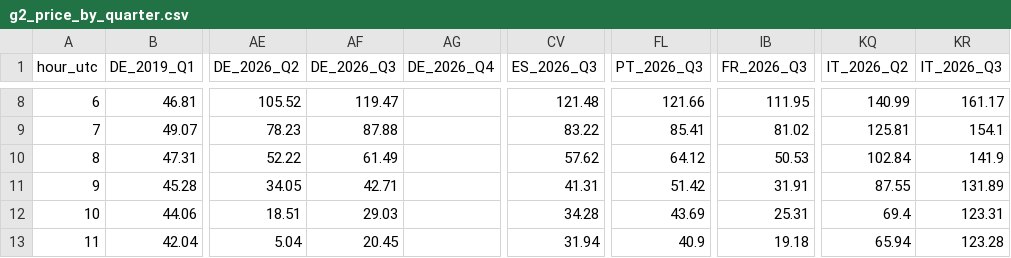
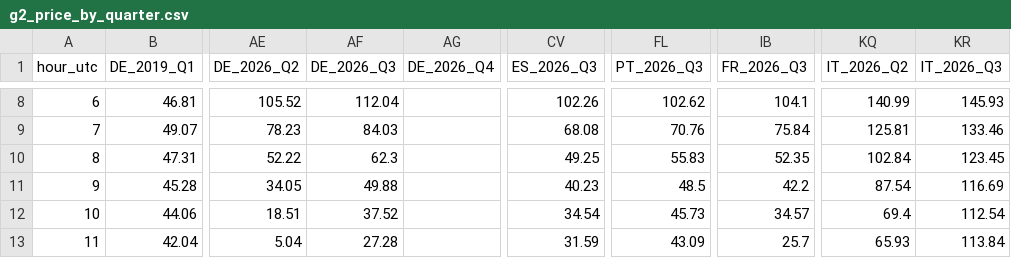
Before and after one commit to Power-Utilities-team/power-price-data, a CSV file: published/charts/g2_price_by_quarter.csv, drawn as a sheet; only a part is shown, gaps mark what is left out; the diff covers the shown part only; the diff names each change by its address in the sheet, - before the commit and + after, or states it on an @@ line.

```diff
--- a/published/charts/g2_price_by_quarter.csv
+++ b/published/charts/g2_price_by_quarter.csv
-AF8 (DE_2026_Q3): 119.47
+AF8 (DE_2026_Q3): 112.04
-CV8 (ES_2026_Q3): 121.48
+CV8 (ES_2026_Q3): 102.26
-FL8 (PT_2026_Q3): 121.66
+FL8 (PT_2026_Q3): 102.62
-IB8 (FR_2026_Q3): 111.95
+IB8 (FR_2026_Q3): 104.1
-KR8 (IT_2026_Q3): 161.17
+KR8 (IT_2026_Q3): 145.93
-AF9 (DE_2026_Q3): 87.88
+AF9 (DE_2026_Q3): 84.03
-CV9 (ES_2026_Q3): 83.22
+CV9 (ES_2026_Q3): 68.08
-FL9 (PT_2026_Q3): 85.41
+FL9 (PT_2026_Q3): 70.76
-IB9 (FR_2026_Q3): 81.02
+IB9 (FR_2026_Q3): 75.84
-KR9 (IT_2026_Q3): 154.1
+KR9 (IT_2026_Q3): 133.46
-AF10 (DE_2026_Q3): 61.49
+AF10 (DE_2026_Q3): 62.3
-CV10 (ES_2026_Q3): 57.62
+CV10 (ES_2026_Q3): 49.25
-FL10 (PT_2026_Q3): 64.12
+FL10 (PT_2026_Q3): 55.83
-IB10 (FR_2026_Q3): 50.53
+IB10 (FR_2026_Q3): 52.35
-KR10 (IT_2026_Q3): 141.9
+KR10 (IT_2026_Q3): 123.45
-AF11 (DE_2026_Q3): 42.71
+AF11 (DE_2026_Q3): 49.88
-CV11 (ES_2026_Q3): 41.31
+CV11 (ES_2026_Q3): 40.23
-FL11 (PT_2026_Q3): 51.42
+FL11 (PT_2026_Q3): 48.5
-IB11 (FR_2026_Q3): 31.91
+IB11 (FR_2026_Q3): 42.2
-KQ11 (IT_2026_Q2): 87.55
+KQ11 (IT_2026_Q2): 87.54
-KR11 (IT_2026_Q3): 131.89
+KR11 (IT_2026_Q3): 116.69
-AF12 (DE_2026_Q3): 29.03
+AF12 (DE_2026_Q3): 37.52
-CV12 (ES_2026_Q3): 34.28
+CV12 (ES_2026_Q3): 34.54
-FL12 (PT_2026_Q3): 43.69
+FL12 (PT_2026_Q3): 45.73
-IB12 (FR_2026_Q3): 25.31
+IB12 (FR_2026_Q3): 34.57
-KR12 (IT_2026_Q3): 123.31
+KR12 (IT_2026_Q3): 112.54
-AF13 (DE_2026_Q3): 20.45
+AF13 (DE_2026_Q3): 27.28
-CV13 (ES_2026_Q3): 31.94
+CV13 (ES_2026_Q3): 31.59
-FL13 (PT_2026_Q3): 40.9
+FL13 (PT_2026_Q3): 43.09
-IB13 (FR_2026_Q3): 19.18
+IB13 (FR_2026_Q3): 25.7
-KQ13 (IT_2026_Q2): 65.94
+KQ13 (IT_2026_Q2): 65.93
-KR13 (IT_2026_Q3): 123.28
+KR13 (IT_2026_Q3): 113.84
```
Also changed, not shown: 92 edited cells elsewhere in this file, published/charts/figB_penetration.csv, published/charts/figC_capture_erosion.csv, 10 other files.
